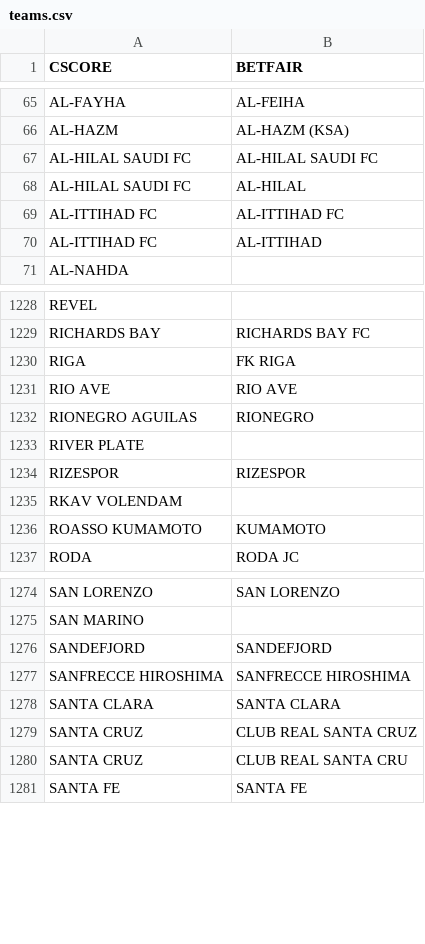
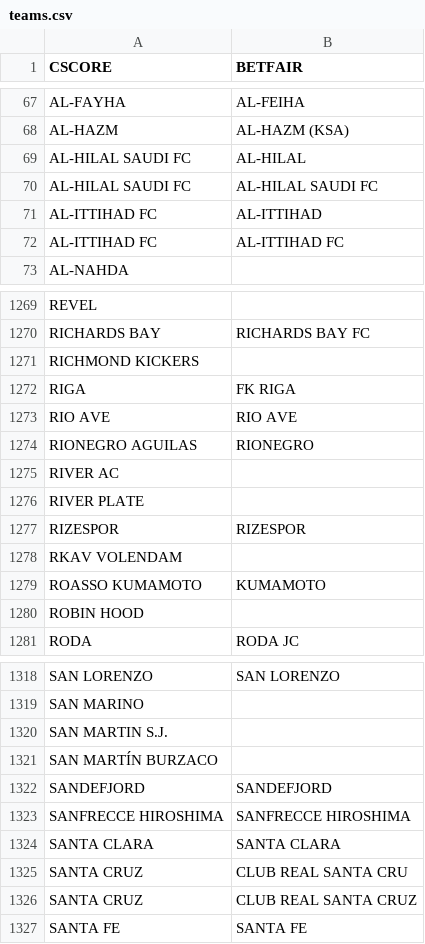
Before and after one commit to altitdb/cscore, a CSV file: datafiles/teams.csv, drawn as a sheet; only a part is shown, gaps mark what is left out; the diff covers the shown part only.

Commit message:
Update teams

```diff
--- a/datafiles/teams.csv
+++ b/datafiles/teams.csv
@@ -66,6 +68,6 @@ AL-FAYHA,AL-FEIHA
 AL-HAZM,AL-HAZM (KSA)
-AL-HILAL SAUDI FC,AL-HILAL SAUDI FC
 AL-HILAL SAUDI FC,AL-HILAL
-AL-ITTIHAD FC,AL-ITTIHAD FC
+AL-HILAL SAUDI FC,AL-HILAL SAUDI FC
 AL-ITTIHAD FC,AL-ITTIHAD
+AL-ITTIHAD FC,AL-ITTIHAD FC
 AL-NAHDA,
@@ -1229,2 +1270,3 @@ REVEL,
 RICHARDS BAY,RICHARDS BAY FC
+RICHMOND KICKERS,
 RIGA,FK RIGA
@@ -1232,2 +1274,3 @@ RIO AVE,RIO AVE
 RIONEGRO AGUILAS,RIONEGRO
+RIVER AC,
 RIVER PLATE,
@@ -1236,2 +1279,3 @@ RKAV VOLENDAM,
 ROASSO KUMAMOTO,KUMAMOTO
+ROBIN HOOD,
 RODA,RODA JC
@@ -1275,2 +1319,4 @@ SAN LORENZO,SAN LORENZO
 SAN MARINO,
+SAN MARTIN S.J.,
+SAN MARTÍN BURZACO,
 SANDEFJORD,SANDEFJORD
@@ -1278,4 +1324,4 @@ SANFRECCE HIROSHIMA,SANFRECCE HIROSHIMA
 SANTA CLARA,SANTA CLARA
-SANTA CRUZ,CLUB REAL SANTA CRUZ
 SANTA CRUZ,CLUB REAL SANTA CRU
+SANTA CRUZ,CLUB REAL SANTA CRUZ
 SANTA FE,SANTA FE
```
Also changed, not shown: 48 added rows and 5 moved rows elsewhere in this file.
